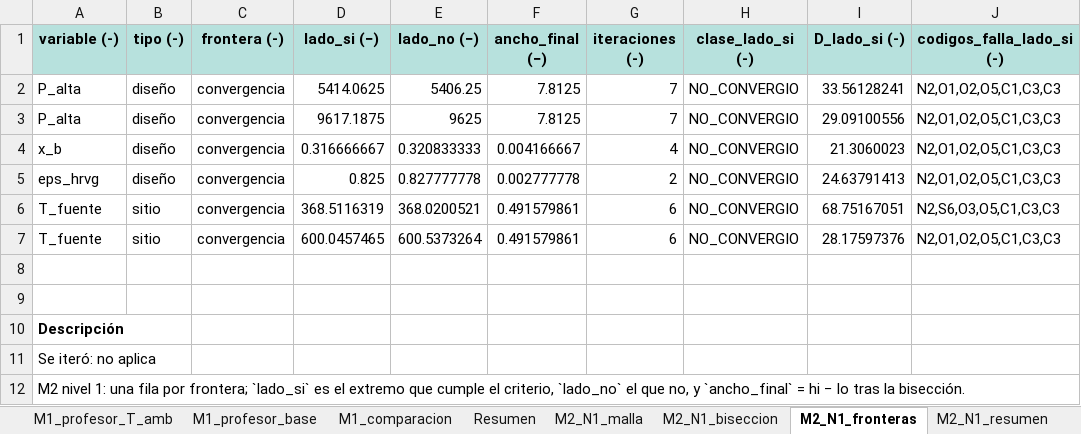
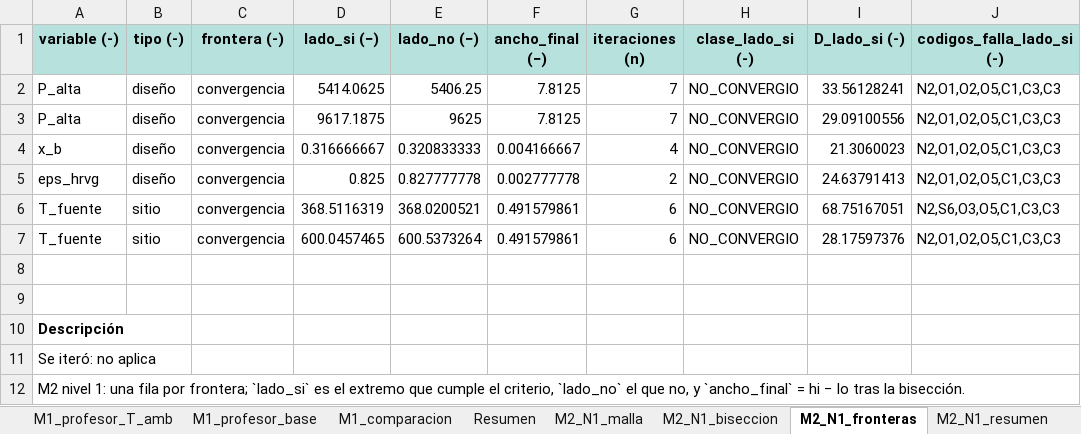
Before and after one commit to Andressc19/cycle-kalina, an Excel workbook: datos/Excel_final_kalina.xlsx, sheet M2_N1_fronteras, drawn as a sheet; values as stored, in another font and other column widths than the file's, no borders; the diff names each change by its address in the sheet, - before the commit and + after, or states it on an @@ line.

```diff
--- a/datos/Excel_final_kalina.xlsx (sheet M2_N1_fronteras)
+++ b/datos/Excel_final_kalina.xlsx (sheet M2_N1_fronteras)
-G1: iteraciones (-)
+G1: iteraciones (n)
```
Also changed, not shown: sheet Resumen, sheet M0_protocolo, sheet M2_N1_resumen, sheet M2_N1_biseccion, other sheet tabs, 20 other files.
